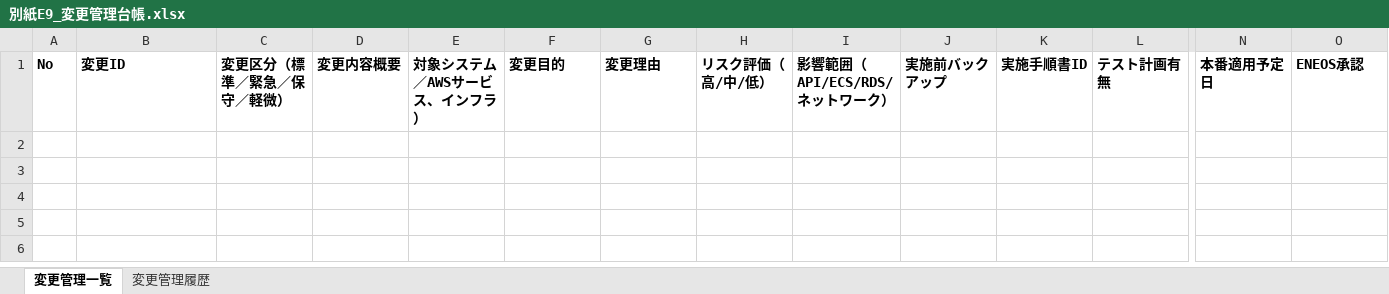
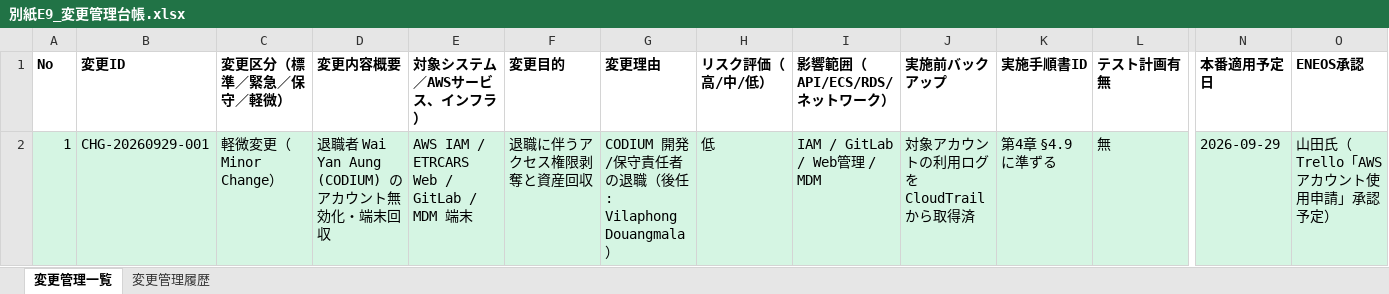
Before and after one commit to sbrand-sano/etrcars-ops-shared, an Excel workbook: 別紙/別紙E9_変更管理台帳.xlsx, sheet 変更管理一覧, drawn as a sheet; only a part is shown, gaps mark what is left out; values as stored, in another font and other column widths than the file's, no borders; rows hold the shown columns only; the diff names each change by its address in the sheet, - before the commit and + after, or states it on an @@ line.

```diff
--- a/別紙/別紙E9_変更管理台帳.xlsx (sheet 変更管理一覧)
+++ b/別紙/別紙E9_変更管理台帳.xlsx (sheet 変更管理一覧)
+row 2: 1 | CHG-20260929-001 | 軽微変更（Minor Change） | 退職者 Wai Yan Aung (CODIUM) のアカウント無効化・端末回収 | AWS IAM / ETRCARS Web / GitLab / MDM 端末 | 退職に伴うアクセス権限剥奪と資産回収 | CODIUM 開発/保守責任者の退職（後任: Vilaphong Douangmala） | 低 | IAM / GitLab / Web管理 / MDM | 対象アカウントの利用ログを CloudTrail から取得済 | 第4章 §4.9 に準ずる | 無 | 2026-09-29 | 山田氏（Trello「AWSアカウント使用申請」承認予定）
```
Also changed, not shown: 別紙/AWS特権ID利用記録_0205.xlsx, 別紙/別紙E1_対応表各種.xlsx, 2 other files.
